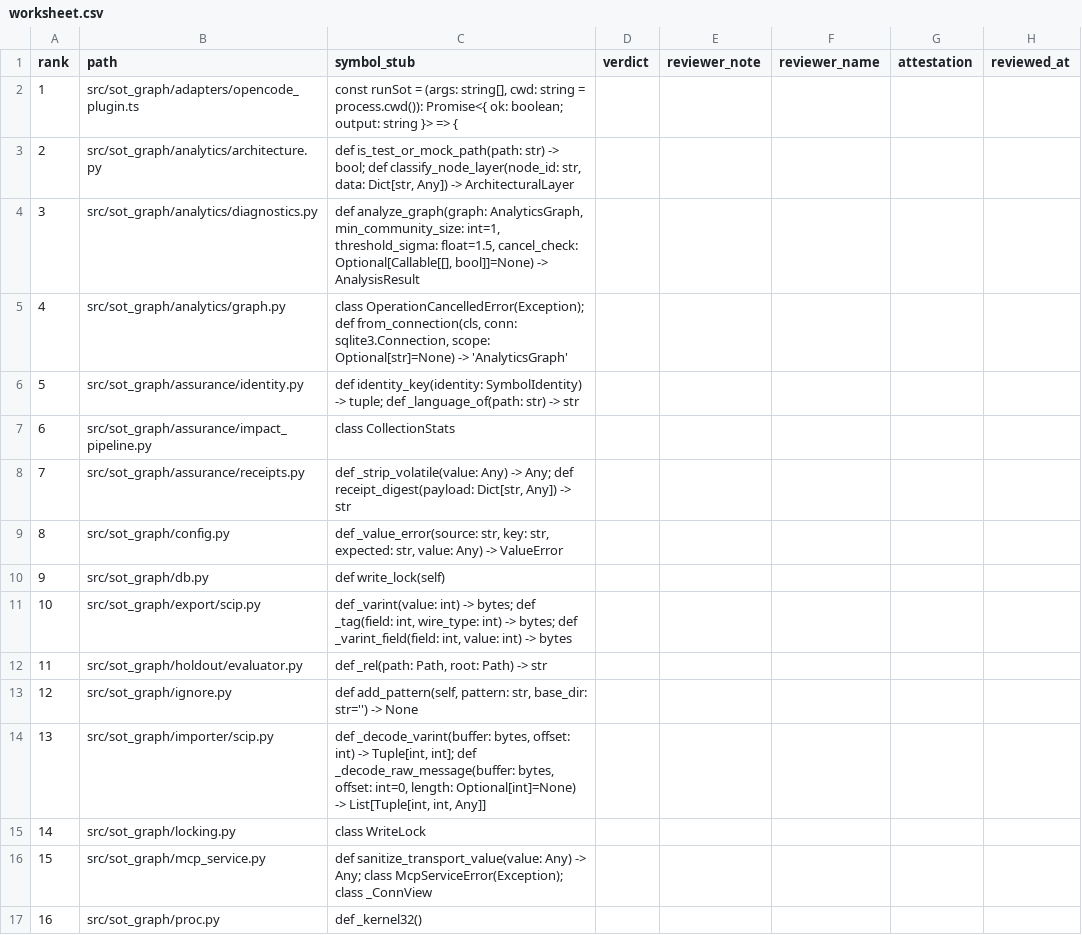
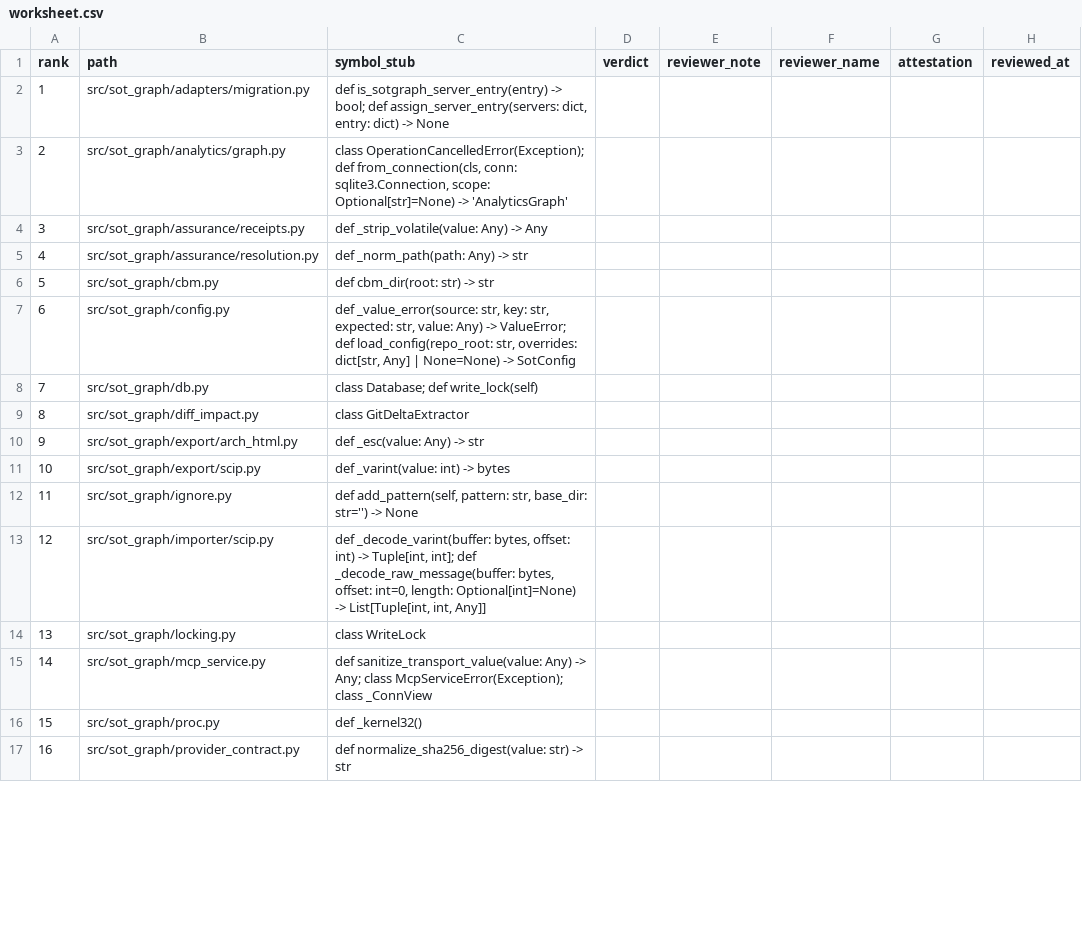
Before and after one commit to minhgv/sotgraph, a CSV file: benchmarks/exit_gates/landmark/worksheet.csv, drawn as a sheet; only a part is shown; the diff covers the shown part only.

Commit message:
feat(assurance): hunk-verified commit verdicts, direct-surface scope receipts, identity symbol/fqn loading
R-02 identity: AnalyticsGraph loads symbol/fqn from graph_nodes; GodNodeInfo,
SurprisingConnection, bundle/report/MCP/export consumers prefer symbol/fqn/label
over cbm:<id>. _identity_grade uses symbol-primary ordering (label is a display
string, not a name).

R-03 SG-202: _neighbors includes imports edges (typed relation field);
_parse_target supports path::name scoped locators; scoped-ambiguity falls back
to global dominant when in-scope; module-import test receipt fallback
(imports_module); replay gains --target-mode scoped|bare. Score 0.8182 -> 0.8864.

R-04 G1/G3: make_hunk_verifier wired into cmd_commit_verdict, log --outcomes,
sot_commit_verdict (MCP), lineage._verdict_for, bench_g3_verdict — file-level
linkage alone could not tell same-file-different-region churn from a real
repair (hand precision 0.6364 -> 0.7778). direct_affected_files (1-hop surface)
added to scope_receipt/scope_receipt_multi; bench_g1_scope reports union+direct
surfaces in parallel (union drop 0.1917, direct drop -0.054).

Review repairs: _test_line_by_id Dict[str, Tuple[int,int]] (pyright gate);
_path_in_scope tightened to exact/slash-boundary/absolute-suffix only.

SG-201: landmark worksheet + manifest regenerated at HEAD (protocol unchanged;
gate remains PENDING_HUMAN_EVIDENCE).

Full suite: 2495 passed, 0 failed, 5 skipped.

```diff
--- a/benchmarks/exit_gates/landmark/worksheet.csv
+++ b/benchmarks/exit_gates/landmark/worksheet.csv
@@ -1,17 +1,17 @@
 rank,path,symbol_stub,verdict,reviewer_note,reviewer_name,attestation,reviewed_at
-1,src/sot_graph/adapters/opencode_plugin.ts,"const runSot = (args: string[], cwd: string = process.cwd()): Promise<{ ok: boolean; output: string }> => {",,,,,
-2,src/sot_graph/analytics/architecture.py,"def is_test_or_mock_path(path: str) -> bool; def classify_node_layer(node_id: str, data: Dict[str, Any]) -> ArchitecturalLayer",,,,,
-3,src/sot_graph/analytics/diagnostics.py,"def analyze_graph(graph: AnalyticsGraph, min_community_size: int=1, threshold_sigma: float=1.5, cancel_check: Optional[Callable[[], bool]]=None) -> AnalysisResult",,,,,
-4,src/sot_graph/analytics/graph.py,"class OperationCancelledError(Exception); def from_connection(cls, conn: sqlite3.Connection, scope: Optional[str]=None) -> 'AnalyticsGraph'",,,,,
-5,src/sot_graph/assurance/identity.py,def identity_key(identity: SymbolIdentity) -> tuple; def _language_of(path: str) -> str,,,,,
-6,src/sot_graph/assurance/impact_pipeline.py,class CollectionStats,,,,,
-7,src/sot_graph/assurance/receipts.py,"def _strip_volatile(value: Any) -> Any; def receipt_digest(payload: Dict[str, Any]) -> str",,,,,
-8,src/sot_graph/config.py,"def _value_error(source: str, key: str, expected: str, value: Any) -> ValueError",,,,,
-9,src/sot_graph/db.py,def write_lock(self),,,,,
-10,src/sot_graph/export/scip.py,"def _varint(value: int) -> bytes; def _tag(field: int, wire_type: int) -> bytes; def _varint_field(field: int, value: int) -> bytes",,,,,
-11,src/sot_graph/holdout/evaluator.py,"def _rel(path: Path, root: Path) -> str",,,,,
-12,src/sot_graph/ignore.py,"def add_pattern(self, pattern: str, base_dir: str='') -> None",,,,,
-13,src/sot_graph/importer/scip.py,"def _decode_varint(buffer: bytes, offset: int) -> Tuple[int, int]; def _decode_raw_message(buffer: bytes, offset: int=0, length: Optional[int]=None) -> List[Tuple[int, int, Any]]",,,,,
-14,src/sot_graph/locking.py,class WriteLock,,,,,
-15,src/sot_graph/mcp_service.py,def sanitize_transport_value(value: Any) -> Any; class McpServiceError(Exception); class _ConnView,,,,,
-16,src/sot_graph/proc.py,def _kernel32(),,,,,
+1,src/sot_graph/adapters/migration.py,"def is_sotgraph_server_entry(entry) -> bool; def assign_server_entry(servers: dict, entry: dict) -> None",,,,,
+2,src/sot_graph/analytics/graph.py,"class OperationCancelledError(Exception); def from_connection(cls, conn: sqlite3.Connection, scope: Optional[str]=None) -> 'AnalyticsGraph'",,,,,
+3,src/sot_graph/assurance/receipts.py,def _strip_volatile(value: Any) -> Any,,,,,
+4,src/sot_graph/assurance/resolution.py,def _norm_path(path: Any) -> str,,,,,
+5,src/sot_graph/cbm.py,def cbm_dir(root: str) -> str,,,,,
+6,src/sot_graph/config.py,"def _value_error(source: str, key: str, expected: str, value: Any) -> ValueError; def load_config(repo_root: str, overrides: dict[str, Any] | None=None) -> SotConfig",,,,,
+7,src/sot_graph/db.py,class Database; def write_lock(self),,,,,
+8,src/sot_graph/diff_impact.py,class GitDeltaExtractor,,,,,
+9,src/sot_graph/export/arch_html.py,def _esc(value: Any) -> str,,,,,
+10,src/sot_graph/export/scip.py,def _varint(value: int) -> bytes,,,,,
+11,src/sot_graph/ignore.py,"def add_pattern(self, pattern: str, base_dir: str='') -> None",,,,,
+12,src/sot_graph/importer/scip.py,"def _decode_varint(buffer: bytes, offset: int) -> Tuple[int, int]; def _decode_raw_message(buffer: bytes, offset: int=0, length: Optional[int]=None) -> List[Tuple[int, int, Any]]",,,,,
+13,src/sot_graph/locking.py,class WriteLock,,,,,
+14,src/sot_graph/mcp_service.py,def sanitize_transport_value(value: Any) -> Any; class McpServiceError(Exception); class _ConnView,,,,,
+15,src/sot_graph/proc.py,def _kernel32(),,,,,
+16,src/sot_graph/provider_contract.py,def normalize_sha256_digest(value: str) -> str,,,,,
```
Also changed, not shown: 8 edited cells elsewhere in this file, 30 other files.
